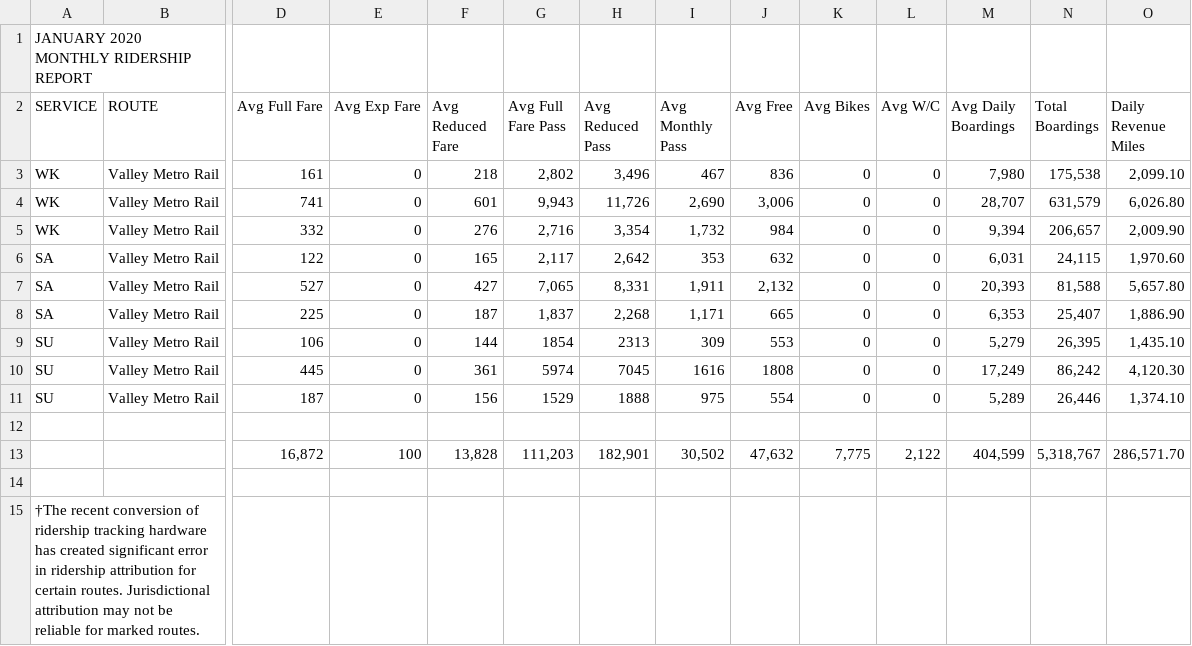
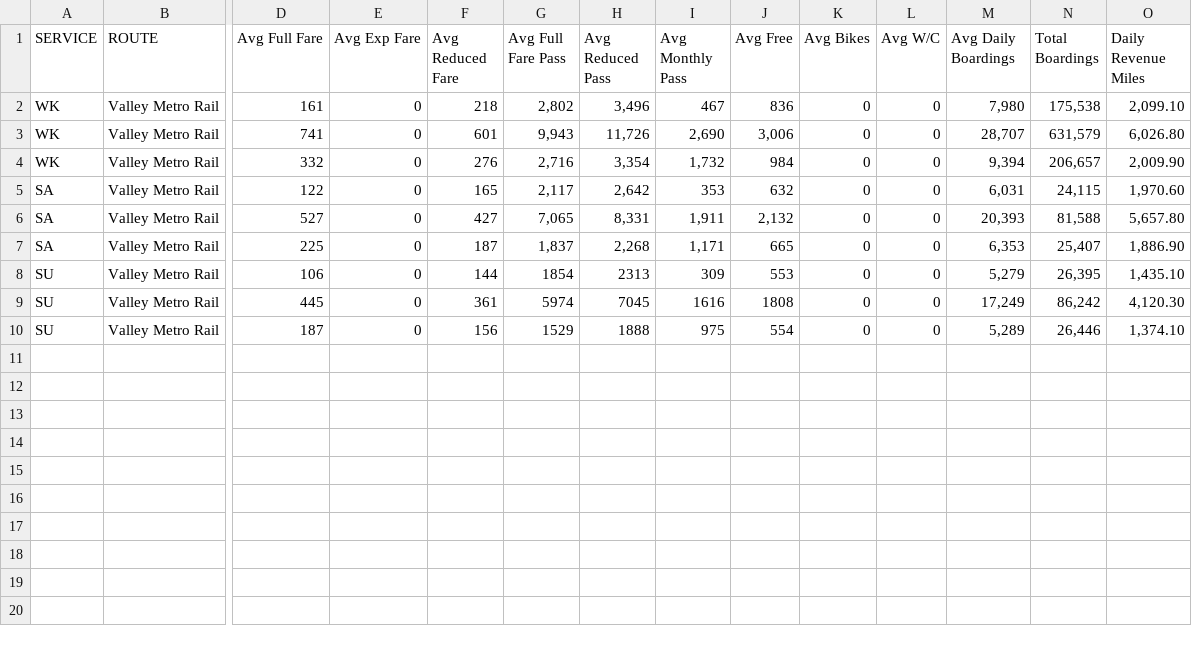
Before and after one commit to phil-wew/group_project1, a CSV file: CC/Jan2020VMBusStops.csv, drawn as a sheet; only a part is shown, gaps mark what is left out; rows hold the shown columns only; the diff names each change by its address in the sheet, - before the commit and + after, or states it on an @@ line.

```diff
--- a/CC/Jan2020VMBusStops.csv
+++ b/CC/Jan2020VMBusStops.csv
-row 1: JANUARY 2020 MONTHLY RIDERSHIP REPORT
-row 12: (empty)
-row 13:  |  | 16,872 | 100 | 13,828 | 111,203 | 182,901 | 30,502 | 47,632 | 7,775 | 2,122 | 404,599 | 5,318,767 | 286,571.70
-row 14: (empty)
-row 15: †The recent conversion of ridership tracking hardware has created significant error in ridership attribution for certain routes. Jurisdictional attribution may not be reliable for marked routes.
```
Also changed, not shown: CC/Apr2020VMBusStops.csv, CC/Feb2020VMBusStops.csv, 5 other files.
